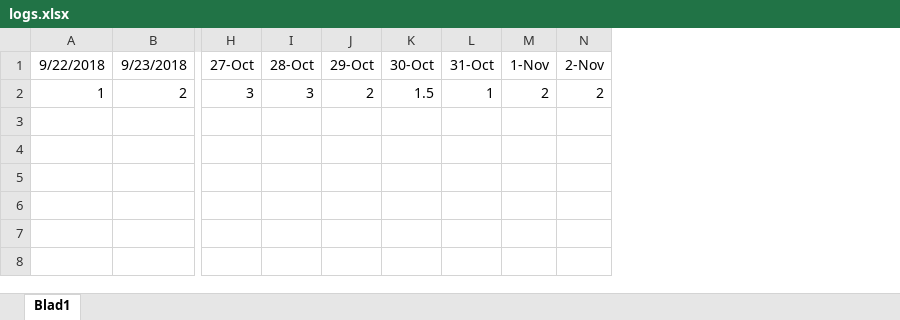
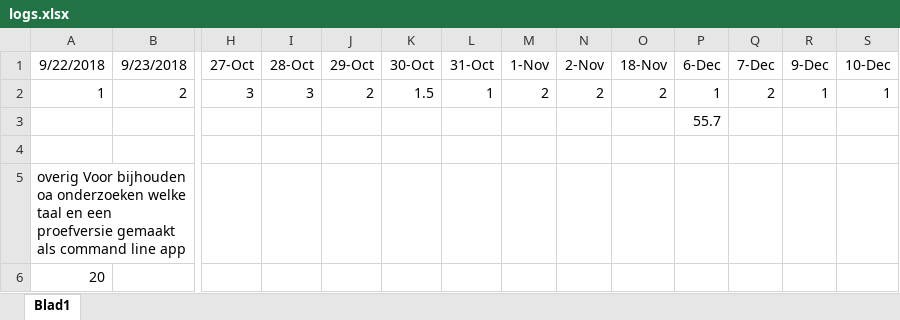
Before and after one commit to Johex/props, an Excel workbook: logs.xlsx, sheet Blad1, drawn as a sheet; only a part is shown, gaps mark what is left out; values as stored, in another font and other column widths than the file's, no borders; rows hold the shown columns only; the diff names each change by its address in the sheet, - before the commit and + after, or states it on an @@ line.

Commit message:
updated logs

```diff
--- a/logs.xlsx (sheet Blad1)
+++ b/logs.xlsx (sheet Blad1)
+column O (18-Nov), row 2: 2
+column P (6-Dec), row 2: 1
+column Q (7-Dec), row 2: 2
+column R (9-Dec), row 2: 1
+column S (10-Dec), row 2: 1
+row 3:  |  |  |  |  |  |  |  |  |  | 55.7
+row 4: (empty)
+row 5: overig Voor bijhouden oa onderzoeken welke taal en een proefversie gemaakt als command line app
+row 6: 20
```
